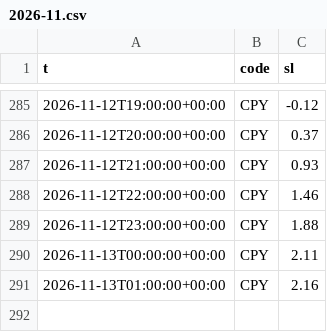
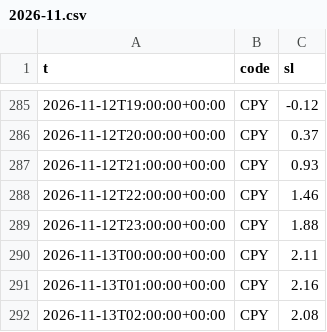
Before and after one commit to dc18sagittariuz/mwa-ec-map, a CSV file: data/history/tide/2026-11.csv, drawn as a sheet; only a part is shown, gaps mark what is left out; the diff names each change by its address in the sheet, - before the commit and + after, or states it on an @@ line.

```diff
--- a/data/history/tide/2026-11.csv
+++ b/data/history/tide/2026-11.csv
+row 292: 2026-11-13T02:00:00+00:00 | CPY | 2.08
```
Also changed, not shown: data/history/raw/2026-11.csv, 3 other files.
